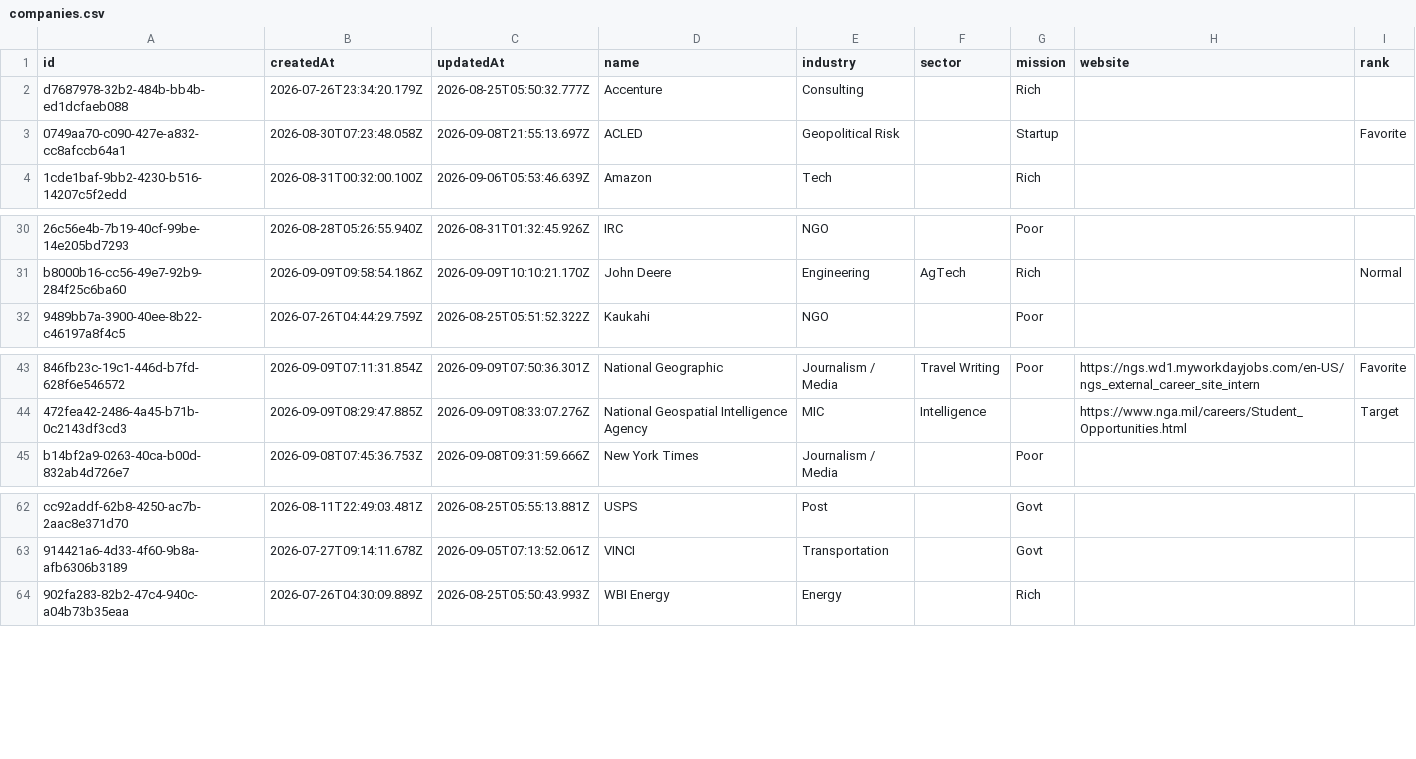
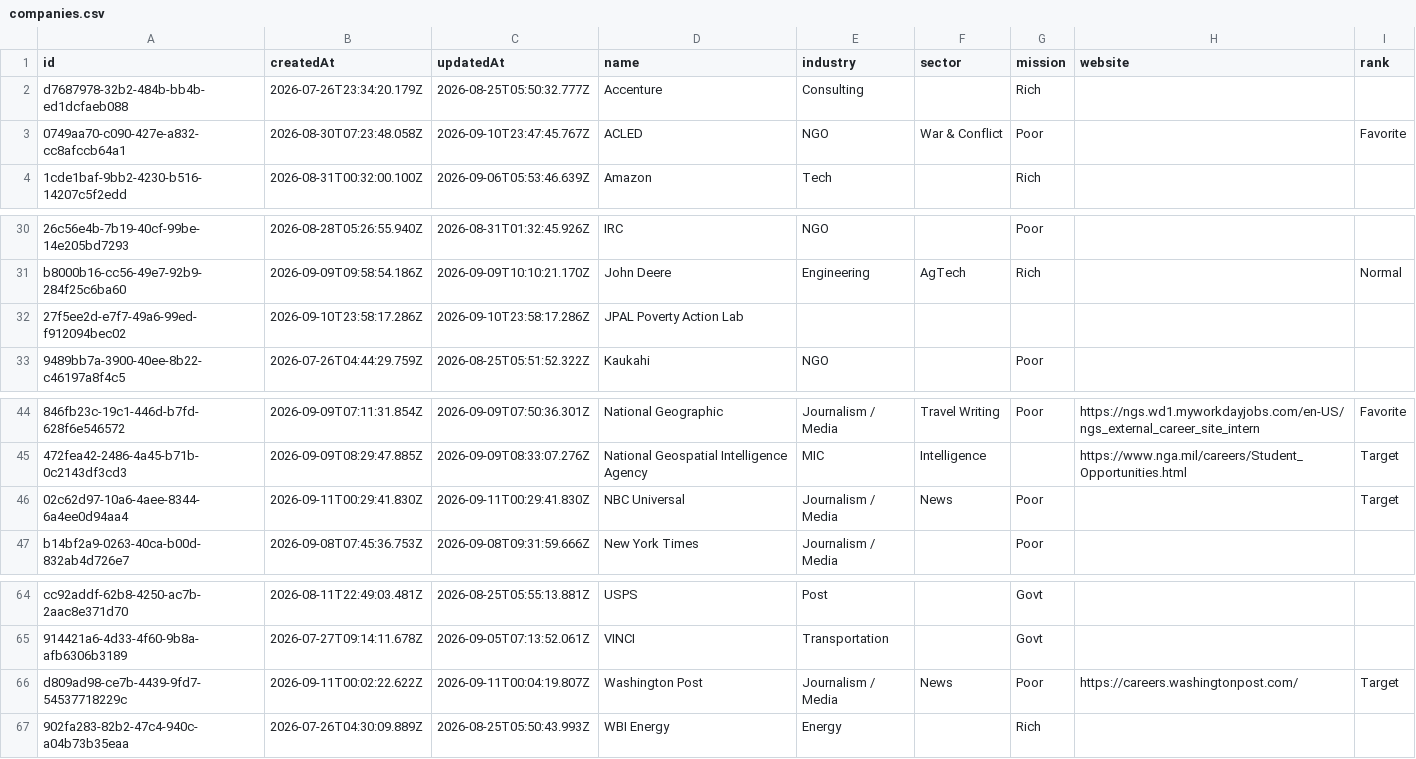
Before and after one commit to geo-theo/job-application-tracker, a CSV file: db/companies.csv, drawn as a sheet; only a part is shown, gaps mark what is left out; the diff names each change by its address in the sheet, - before the commit and + after, or states it on an @@ line.

```diff
--- a/db/companies.csv
+++ b/db/companies.csv
-C3 (updatedAt): 2026-09-08T21:55:13.697Z
+C3 (updatedAt): 2026-09-10T23:47:45.767Z
-E3 (industry): Geopolitical Risk
+E3 (industry): NGO
-F3 (sector): (empty)
+F3 (sector): War & Conflict
-G3 (mission): Startup
+G3 (mission): Poor
+row 32: 27f5ee2d-e7f7-49a6-99ed-f912094bec02 | 2026-09-10T23:58:17.286Z | 2026-09-10T23:58:17.286Z | JPAL Poverty Action Lab
+row 46: 02c62d97-10a6-4aee-8344-6a4ee0d94aa4 | 2026-09-11T00:29:41.830Z | 2026-09-11T00:29:41.830Z | NBC Universal | Journalism / Media | News | Poor |  | Target
+row 66: d809ad98-ce7b-4439-9fd7-54537718229c | 2026-09-11T00:02:22.622Z | 2026-09-11T00:04:19.807Z | Washington Post | Journalism / Media | News | Poor | https://careers.washingtonpost.com/ | Target
```
Also changed, not shown: db/jobs.csv, 12 other files.
